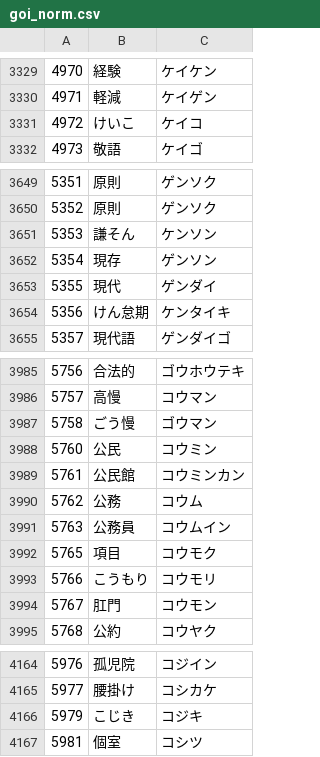
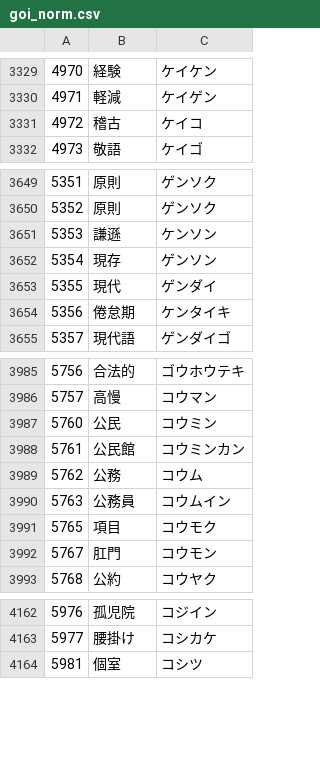
Before and after one commit to Shion1305/WordSnakeDiscordJ, a CSV file: goi_norm.csv, drawn as a sheet; only a part is shown, gaps mark what is left out; the diff covers the shown part only.

```diff
--- a/goi_norm.csv
+++ b/goi_norm.csv
@@ -3330,3 +3330,3 @@
 4971,軽減,ケイゲン
-4972,けいこ,ケイコ
+4972,稽古,ケイコ
 4973,敬語,ケイゴ
@@ -3650,6 +3650,6 @@
 5352,原則,ゲンソク
-5353,謙そん,ケンソン
+5353,謙遜,ケンソン
 5354,現存,ゲンソン
 5355,現代,ゲンダイ
-5356,けん怠期,ケンタイキ
+5356,倦怠期,ケンタイキ
 5357,現代語,ゲンダイゴ
@@ -3986,3 +3986,2 @@
 5757,高慢,コウマン
-5758,ごう慢,ゴウマン
 5760,公民,コウミン
@@ -3992,3 +3991,2 @@
 5765,項目,コウモク
-5766,こうもり,コウモリ
 5767,肛門,コウモン
@@ -4165,3 +4163,2 @@
 5977,腰掛け,コシカケ
-5979,こじき,コジキ
 5981,個室,コシツ
```
Also changed, not shown: 1 edited cell elsewhere in this file, Datasets/固有名詞・数詞.csv, Datasets/普通名詞.csv, 5 other files.
